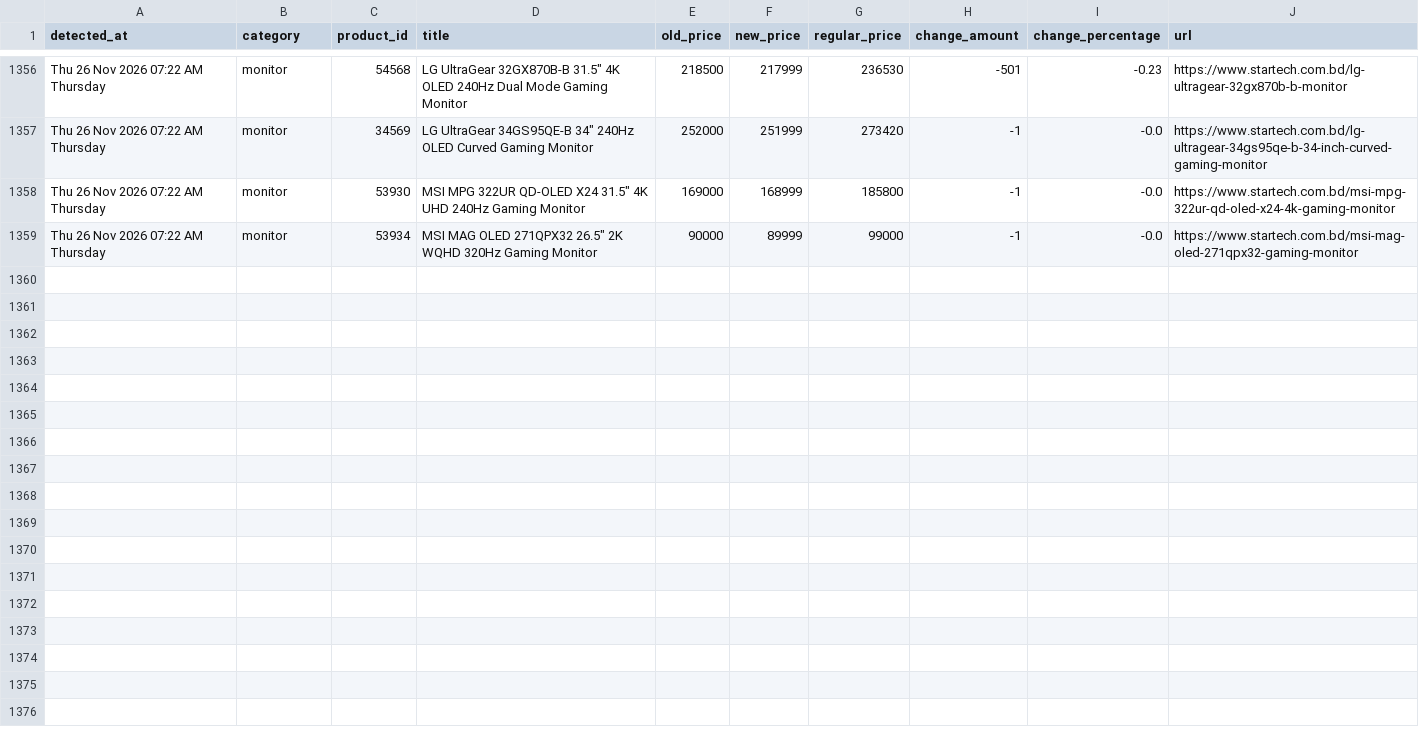
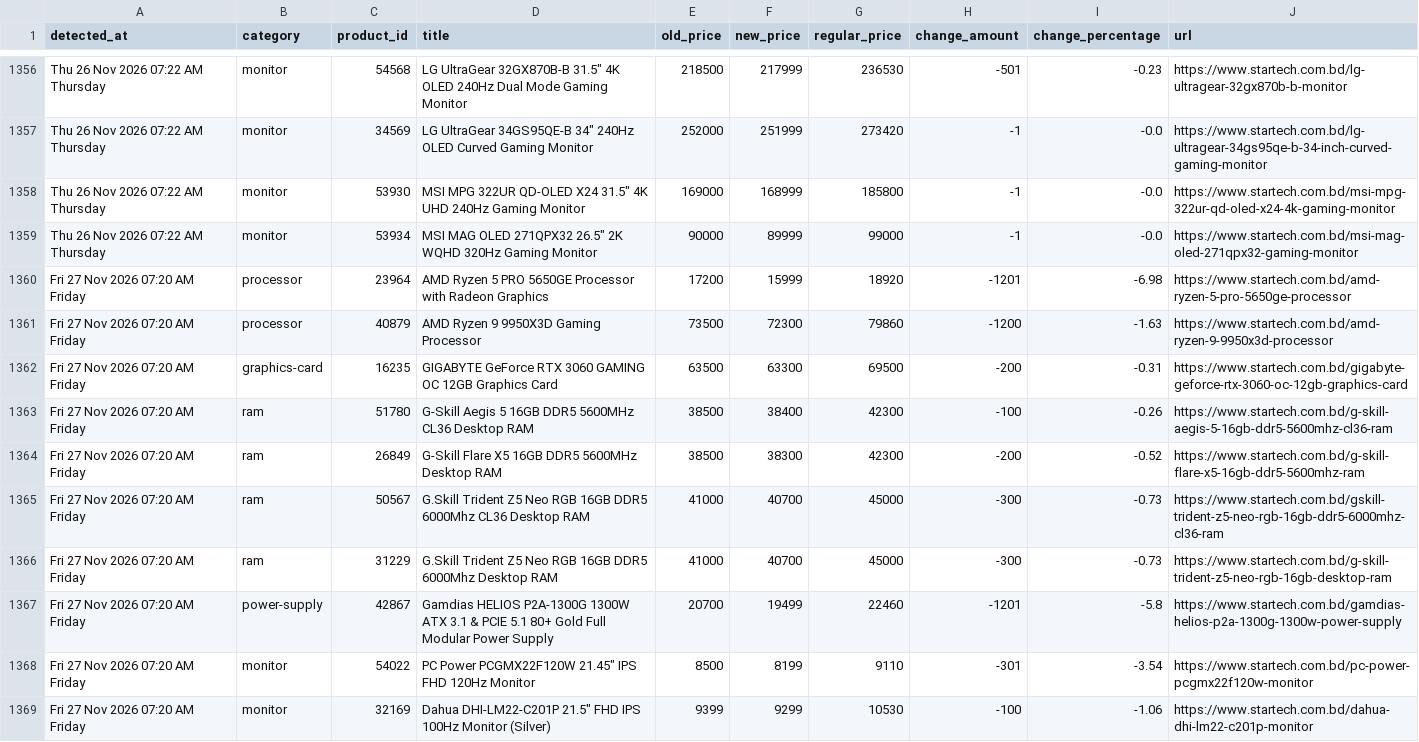
Before and after one commit to srtfile/startech, a CSV file: startech_price_drops.csv, drawn as a sheet; only a part is shown, gaps mark what is left out; the diff covers the shown part only.

```diff
--- a/startech_price_drops.csv
+++ b/startech_price_drops.csv
@@ -1359 +1359,11 @@ Thu 26 Nov 2026 07:22 AM Thursday,monitor,53930,"MSI MPG 322UR QD-OLED X24 31.5"
 Thu 26 Nov 2026 07:22 AM Thursday,monitor,53934,"MSI MAG OLED 271QPX32 26.5"" 2K WQHD 320Hz Gaming Monitor",90000,89999,99000,-1,-0.0,https://www.startech.com.bd/msi-mag-oled-271qpx32-gaming-monitor
+Fri 27 Nov 2026 07:20 AM Friday,processor,23964,AMD Ryzen 5 PRO 5650GE Processor with Radeon Graphics,17200,15999,18920,-1201,-6.98,https://www.startech.com.bd/amd-ryzen-5-pro-5650ge-processor
+Fri 27 Nov 2026 07:20 AM Friday,processor,40879,AMD Ryzen 9 9950X3D Gaming Processor,73500,72300,79860,-1200,-1.63,https://www.startech.com.bd/amd-ryzen-9-9950x3d-processor
+Fri 27 Nov 2026 07:20 AM Friday,graphics-card,16235,GIGABYTE GeForce RTX 3060 GAMING OC 12GB Graphics Card,63500,63300,69500,-200,-0.31,https://www.startech.com.bd/gigabyte-geforce-rtx-3060-oc-12gb-graphics-card
+Fri 27 Nov 2026 07:20 AM Friday,ram,51780,G-Skill Aegis 5 16GB DDR5 5600MHz CL36 Desktop RAM,38500,38400,42300,-100,-0.26,https://www.startech.com.bd/g-skill-aegis-5-16gb-ddr5-5600mhz-cl36-ram
+Fri 27 Nov 2026 07:20 AM Friday,ram,26849,G-Skill Flare X5 16GB DDR5 5600MHz Desktop RAM,38500,38300,42300,-200,-0.52,https://www.startech.com.bd/g-skill-flare-x5-16gb-ddr5-5600mhz-ram
+Fri 27 Nov 2026 07:20 AM Friday,ram,50567,G.Skill Trident Z5 Neo RGB 16GB DDR5 6000Mhz CL36 Desktop RAM,41000,40700,45000,-300,-0.73,https://www.startech.com.bd/gskill-trident-z5-neo-rgb-16gb-ddr5-6000mhz-cl36-ram
+Fri 27 Nov 2026 07:20 AM Friday,ram,31229,G.Skill Trident Z5 Neo RGB 16GB DDR5 6000Mhz Desktop RAM,41000,40700,45000,-300,-0.73,https://www.startech.com.bd/g-skill-trident-z5-neo-rgb-16gb-desktop-ram
+Fri 27 Nov 2026 07:20 AM Friday,power-supply,42867,Gamdias HELIOS P2A-1300G 1300W ATX 3.1 & PCIE 5.1 80+ Gold Full Modular Power Supply,20700,19499,22460,-1201,-5.8,https://www.startech.com.bd/gamdias-helios-p2a-1300g-1300w-power-supply
+Fri 27 Nov 2026 07:20 AM Friday,monitor,54022,"PC Power PCGMX22F120W 21.45"" IPS FHD 120Hz Monitor",8500,8199,9110,-301,-3.54,https://www.startech.com.bd/pc-power-pcgmx22f120w-monitor
+Fri 27 Nov 2026 07:20 AM Friday,monitor,32169,"Dahua DHI-LM22-C201P 21.5"" FHD IPS 100Hz Monitor (Silver)",9399,9299,10530,-100,-1.06,https://www.startech.com.bd/dahua-dhi-lm22-c201p-monitor
```
Also changed, not shown: 10 added rows elsewhere in this file, startech_casing.csv, startech_cpu_cooler.csv, 31 other files.
